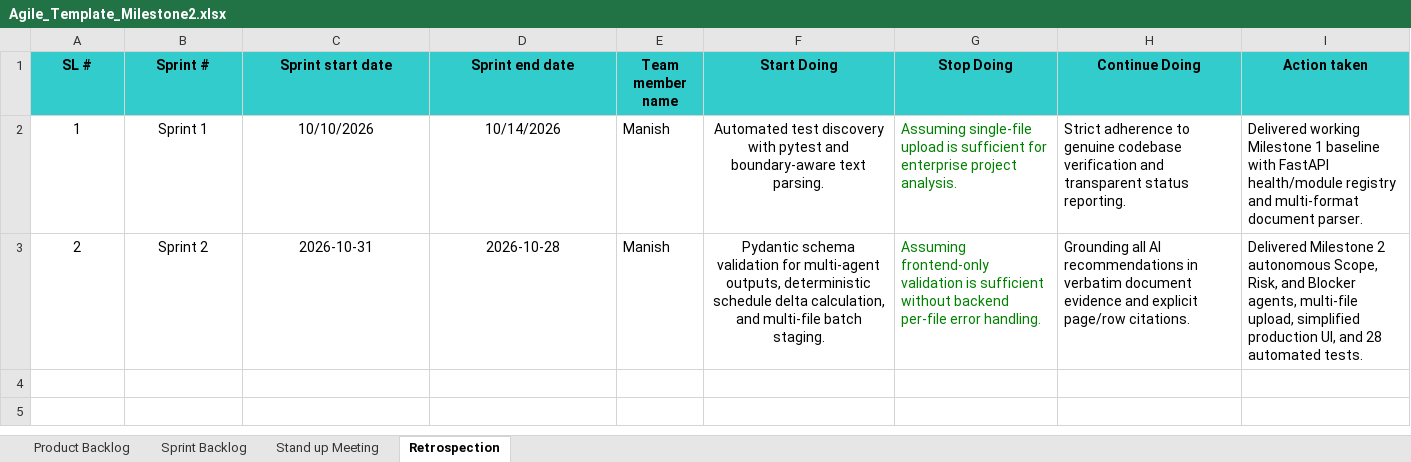
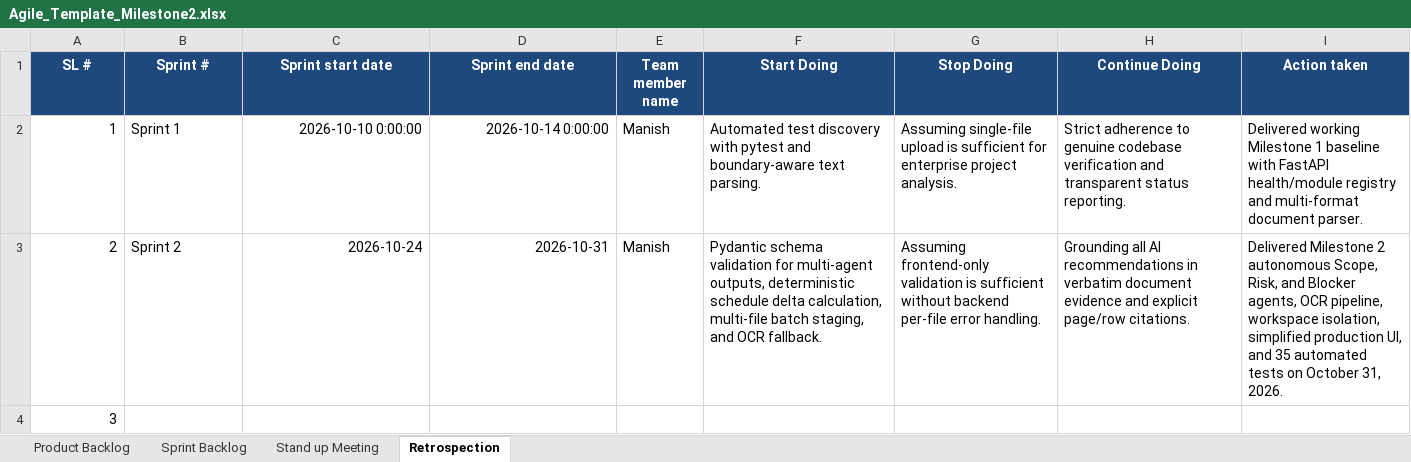
Before and after one commit to Manish-281104/AI-Project-Intelligence-Risk-Advisor, an Excel workbook: milestone2_deliverables/Agile_Template_Milestone2.xlsx, sheet Retrospection, drawn as a sheet; values as stored, in another font and other column widths than the file's, no borders; the diff names each change by its address in the sheet, - before the commit and + after, or states it on an @@ line.

```diff
--- a/milestone2_deliverables/Agile_Template_Milestone2.xlsx (sheet Retrospection)
+++ b/milestone2_deliverables/Agile_Template_Milestone2.xlsx (sheet Retrospection)
@@ A1:I1 fill: #33CCCC → #1F497D, text colour: black → #FFFFFF @@
-A2:A3 alignment: center
+A2:A3 alignment: right
-B2:B3 alignment: center
+B2:B3 alignment: left
-C2 (Sprint start date): 10/10/2026
+C2 (Sprint start date): 2026-10-10 0:00:00
-C2:D3 alignment: center
+C2:D3 alignment: right
-D2 (Sprint end date): 10/14/2026
+D2 (Sprint end date): 2026-10-14 0:00:00
-F2:F3 alignment: center
+F2:F3 alignment: left
-G2:G3 text colour: #008000
+G2:G3 text colour: black
-C3 (Sprint start date): 2026-10-31
+C3 (Sprint start date): 2026-10-24
-D3 (Sprint end date): 2026-10-28
+D3 (Sprint end date): 2026-10-31
-F3 (Start Doing): …delta calculation, and multi-file batch staging.
+F3 (Start Doing): …delta calculation, multi-file batch staging, and OCR fallback.
-I3 (Action taken): …Blocker agents, multi-file upload, simplified production UI, and 28 automated tests.
+I3 (Action taken): …Blocker agents, OCR pipeline, workspace isolation, simplified production UI, and 35 automated tests on October 31, 2026.
+row 4: 3
```
Also changed, not shown: sheet Sprint Backlog, sheet Product Backlog, sheet Stand up Meeting, Milestone2_Updated_Documents/Agile_Template_Milestone2.xlsx, Milestone2_Updated_Documents/Defect_Tracker_Milestone2.xlsx, 19 other files.
